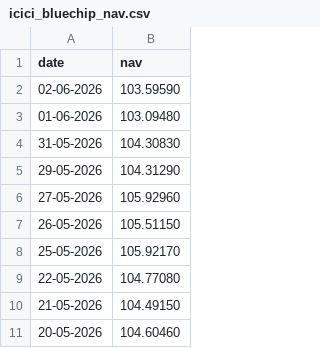
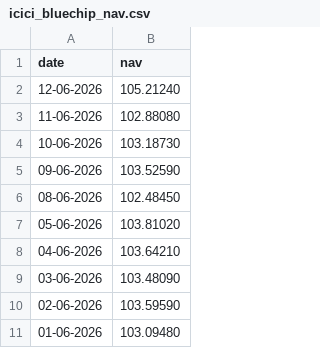
Before and after one commit to adityaayadavv/bluestock-mf-capstone, a CSV file: data/raw/icici_bluechip_nav.csv, drawn as a sheet; only a part is shown; the shorter side is filled out with more unchanged rows; the diff names each change by its address in the sheet, - before the commit and + after, or states it on an @@ line.

```diff
--- a/data/raw/icici_bluechip_nav.csv
+++ b/data/raw/icici_bluechip_nav.csv
+row 2: 12-06-2026 | 105.21240
+row 3: 11-06-2026 | 102.88080
+row 4: 10-06-2026 | 103.18730
+row 5: 09-06-2026 | 103.52590
+row 6: 08-06-2026 | 102.48450
+row 7: 05-06-2026 | 103.81020
+row 8: 04-06-2026 | 103.64210
+row 9: 03-06-2026 | 103.48090
```
Also changed, not shown: data/raw/axis_bluechip_nav.csv, data/raw/hdfc_top_100_nav.csv, 23 other files.
